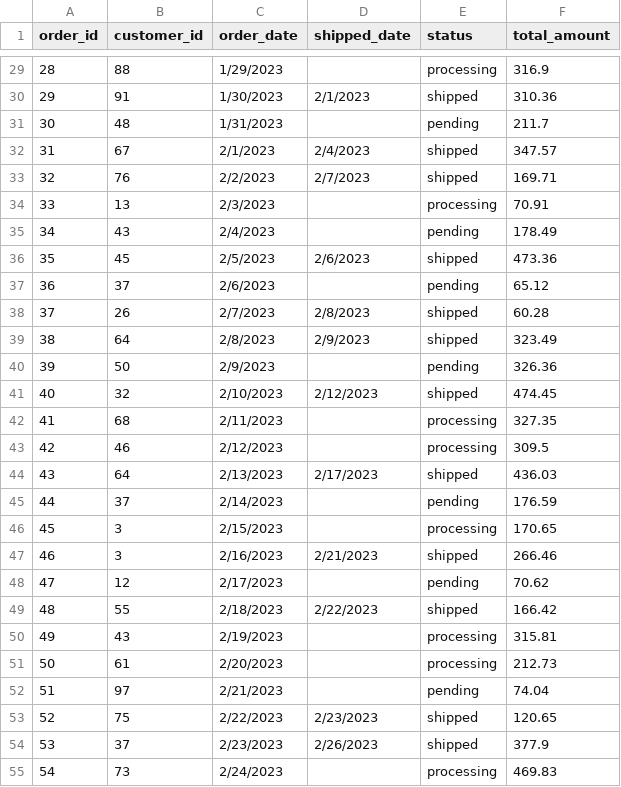
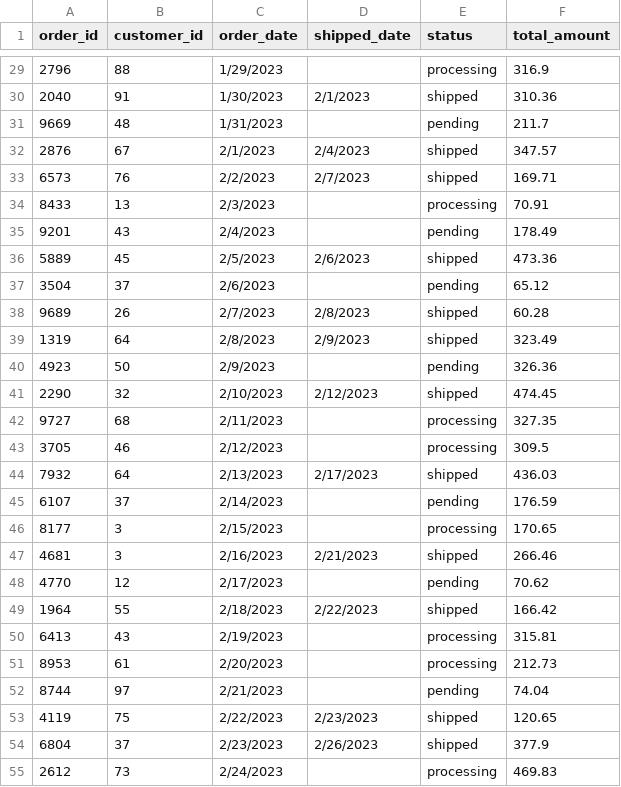
Before and after one commit to rodgersbunde/data-dbt-project, a CSV file: seeds/orders.csv, drawn as a sheet; only a part is shown, gaps mark what is left out; the diff covers the shown part only.

```diff
--- a/seeds/orders.csv
+++ b/seeds/orders.csv
@@ -29,27 +29,27 @@ order_id,customer_id,order_date,shipped_date,status,total_amount
-28,88,1/29/2023,,processing,316.9
-29,91,1/30/2023,2/1/2023,shipped,310.36
-30,48,1/31/2023,,pending,211.7
-31,67,2/1/2023,2/4/2023,shipped,347.57
-32,76,2/2/2023,2/7/2023,shipped,169.71
-33,13,2/3/2023,,processing,70.91
-34,43,2/4/2023,,pending,178.49
-35,45,2/5/2023,2/6/2023,shipped,473.36
-36,37,2/6/2023,,pending,65.12
-37,26,2/7/2023,2/8/2023,shipped,60.28
-38,64,2/8/2023,2/9/2023,shipped,323.49
-39,50,2/9/2023,,pending,326.36
-40,32,2/10/2023,2/12/2023,shipped,474.45
-41,68,2/11/2023,,processing,327.35
-42,46,2/12/2023,,processing,309.5
-43,64,2/13/2023,2/17/2023,shipped,436.03
-44,37,2/14/2023,,pending,176.59
-45,3,2/15/2023,,processing,170.65
-46,3,2/16/2023,2/21/2023,shipped,266.46
-47,12,2/17/2023,,pending,70.62
-48,55,2/18/2023,2/22/2023,shipped,166.42
-49,43,2/19/2023,,processing,315.81
-50,61,2/20/2023,,processing,212.73
-51,97,2/21/2023,,pending,74.04
-52,75,2/22/2023,2/23/2023,shipped,120.65
-53,37,2/23/2023,2/26/2023,shipped,377.9
-54,73,2/24/2023,,processing,469.83
+2796,88,1/29/2023,,processing,316.9
+2040,91,1/30/2023,2/1/2023,shipped,310.36
+9669,48,1/31/2023,,pending,211.7
+2876,67,2/1/2023,2/4/2023,shipped,347.57
+6573,76,2/2/2023,2/7/2023,shipped,169.71
+8433,13,2/3/2023,,processing,70.91
+9201,43,2/4/2023,,pending,178.49
+5889,45,2/5/2023,2/6/2023,shipped,473.36
+3504,37,2/6/2023,,pending,65.12
+9689,26,2/7/2023,2/8/2023,shipped,60.28
+1319,64,2/8/2023,2/9/2023,shipped,323.49
+4923,50,2/9/2023,,pending,326.36
+2290,32,2/10/2023,2/12/2023,shipped,474.45
+9727,68,2/11/2023,,processing,327.35
+3705,46,2/12/2023,,processing,309.5
+7932,64,2/13/2023,2/17/2023,shipped,436.03
+6107,37,2/14/2023,,pending,176.59
+8177,3,2/15/2023,,processing,170.65
+4681,3,2/16/2023,2/21/2023,shipped,266.46
+4770,12,2/17/2023,,pending,70.62
+1964,55,2/18/2023,2/22/2023,shipped,166.42
+6413,43,2/19/2023,,processing,315.81
+8953,61,2/20/2023,,processing,212.73
+8744,97,2/21/2023,,pending,74.04
+4119,75,2/22/2023,2/23/2023,shipped,120.65
+6804,37,2/23/2023,2/26/2023,shipped,377.9
+2612,73,2/24/2023,,processing,469.83
```
Also changed, not shown: 71 edited cells elsewhere in this file, seeds/customers.csv, 1 other file.
